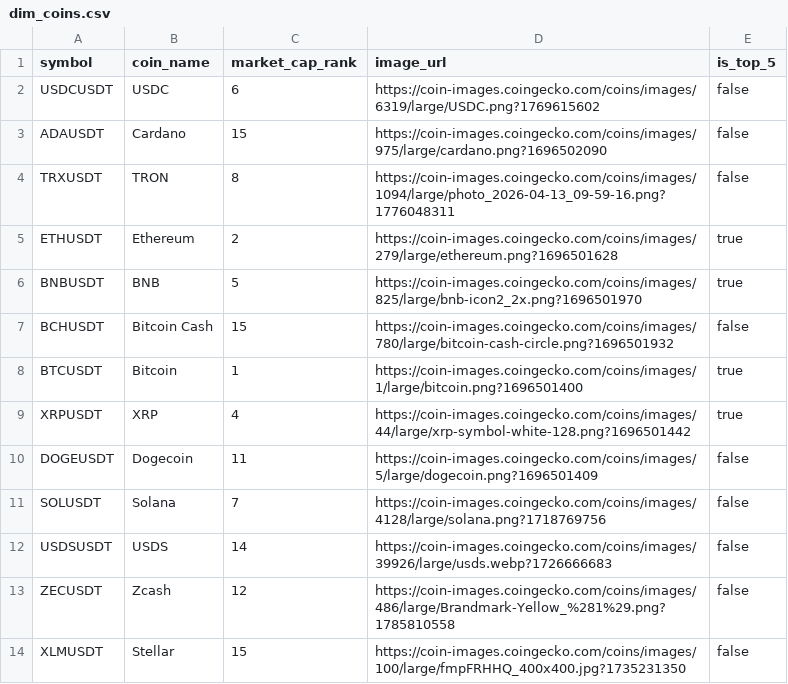
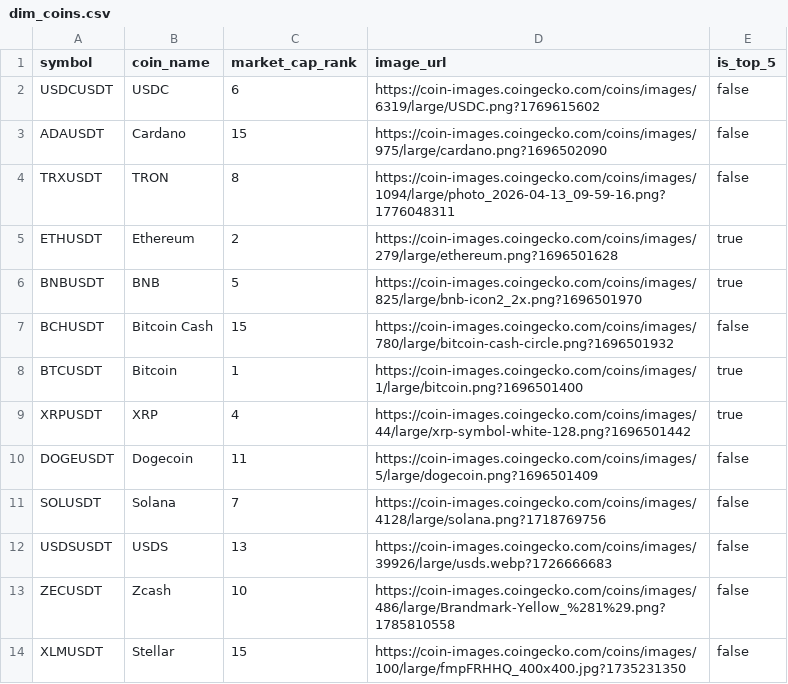
Before and after one commit to daniel-adebayo/crypto-market-signals, a CSV file: data/dim_coins.csv, drawn as a sheet.

```diff
--- a/data/dim_coins.csv
+++ b/data/dim_coins.csv
@@ -11,4 +11,4 @@ DOGEUSDT,Dogecoin,11,https://coin-images.coingecko.com/coins/images/5/large/doge
 SOLUSDT,Solana,7,https://coin-images.coingecko.com/coins/images/4128/large/solana.png?1718769756,false
-USDSUSDT,USDS,14,https://coin-images.coingecko.com/coins/images/39926/large/usds.webp?1726666683,false
-ZECUSDT,Zcash,12,https://coin-images.coingecko.com/coins/images/486/large/Brandmark-Yellow_%281%29.png?1785810558,false
+USDSUSDT,USDS,13,https://coin-images.coingecko.com/coins/images/39926/large/usds.webp?1726666683,false
+ZECUSDT,Zcash,10,https://coin-images.coingecko.com/coins/images/486/large/Brandmark-Yellow_%281%29.png?1785810558,false
 XLMUSDT,Stellar,15,https://coin-images.coingecko.com/coins/images/100/large/fmpFRHHQ_400x400.jpg?1735231350,false
```
